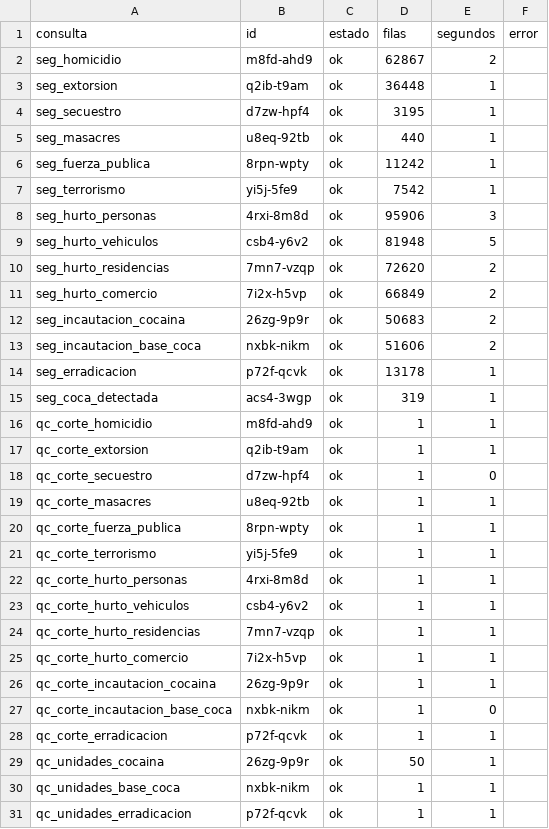
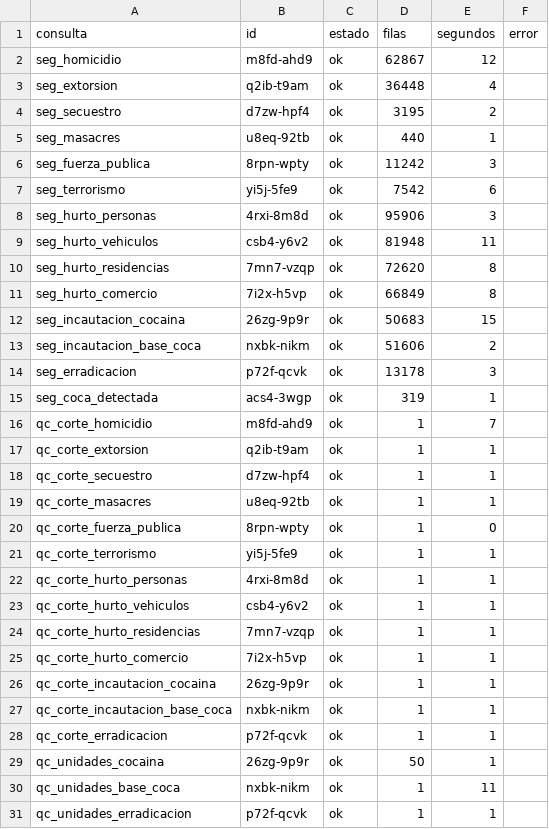
Before and after one commit to fundacionipg-sys/observatorio-datos, a CSV file: datos/seguridad/_registro.csv, drawn as a sheet.

Commit message:
Termómetro de seguridad 2026-11-10

```diff
--- a/datos/seguridad/_registro.csv
+++ b/datos/seguridad/_registro.csv
@@ -1,21 +1,21 @@
 consulta,id,estado,filas,segundos,error
-seg_homicidio,m8fd-ahd9,ok,62867,2,
-seg_extorsion,q2ib-t9am,ok,36448,1,
-seg_secuestro,d7zw-hpf4,ok,3195,1,
+seg_homicidio,m8fd-ahd9,ok,62867,12,
+seg_extorsion,q2ib-t9am,ok,36448,4,
+seg_secuestro,d7zw-hpf4,ok,3195,2,
 seg_masacres,u8eq-92tb,ok,440,1,
-seg_fuerza_publica,8rpn-wpty,ok,11242,1,
-seg_terrorismo,yi5j-5fe9,ok,7542,1,
+seg_fuerza_publica,8rpn-wpty,ok,11242,3,
+seg_terrorismo,yi5j-5fe9,ok,7542,6,
 seg_hurto_personas,4rxi-8m8d,ok,95906,3,
-seg_hurto_vehiculos,csb4-y6v2,ok,81948,5,
-seg_hurto_residencias,7mn7-vzqp,ok,72620,2,
-seg_hurto_comercio,7i2x-h5vp,ok,66849,2,
-seg_incautacion_cocaina,26zg-9p9r,ok,50683,2,
+seg_hurto_vehiculos,csb4-y6v2,ok,81948,11,
+seg_hurto_residencias,7mn7-vzqp,ok,72620,8,
+seg_hurto_comercio,7i2x-h5vp,ok,66849,8,
+seg_incautacion_cocaina,26zg-9p9r,ok,50683,15,
 seg_incautacion_base_coca,nxbk-nikm,ok,51606,2,
-seg_erradicacion,p72f-qcvk,ok,13178,1,
+seg_erradicacion,p72f-qcvk,ok,13178,3,
 seg_coca_detectada,acs4-3wgp,ok,319,1,
-qc_corte_homicidio,m8fd-ahd9,ok,1,1,
+qc_corte_homicidio,m8fd-ahd9,ok,1,7,
 qc_corte_extorsion,q2ib-t9am,ok,1,1,
-qc_corte_secuestro,d7zw-hpf4,ok,1,0,
+qc_corte_secuestro,d7zw-hpf4,ok,1,1,
 qc_corte_masacres,u8eq-92tb,ok,1,1,
-qc_corte_fuerza_publica,8rpn-wpty,ok,1,1,
+qc_corte_fuerza_publica,8rpn-wpty,ok,1,0,
 qc_corte_terrorismo,yi5j-5fe9,ok,1,1,
@@ -26,6 +26,6 @@ qc_corte_hurto_comercio,7i2x-h5vp,ok,1,1,
 qc_corte_incautacion_cocaina,26zg-9p9r,ok,1,1,
-qc_corte_incautacion_base_coca,nxbk-nikm,ok,1,0,
+qc_corte_incautacion_base_coca,nxbk-nikm,ok,1,1,
 qc_corte_erradicacion,p72f-qcvk,ok,1,1,
 qc_unidades_cocaina,26zg-9p9r,ok,50,1,
-qc_unidades_base_coca,nxbk-nikm,ok,1,1,
+qc_unidades_base_coca,nxbk-nikm,ok,1,11,
 qc_unidades_erradicacion,p72f-qcvk,ok,1,1,
```
